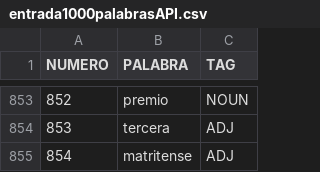
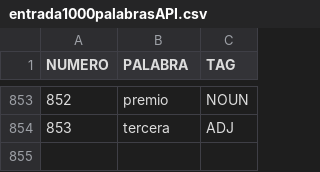
Before and after one commit to NILGroup/TFG-1819-Analogias, a CSV file: PruebaPrototipo/prototipo/entrada1000palabrasAPI.csv, drawn as a sheet; only a part is shown, gaps mark what is left out.

Commit message:
Añadidos resultados con 5000 y 10000 palabras y eliminadas palabras añadidas a mano

```diff
--- a/PruebaPrototipo/prototipo/entrada1000palabrasAPI.csv
+++ b/PruebaPrototipo/prototipo/entrada1000palabrasAPI.csv
@@ -854,2 +854 @@ NUMERO;PALABRA;TAG
 853;tercera;ADJ
-854;matritense;ADJ
```
Also changed, not shown: 5 other files.
